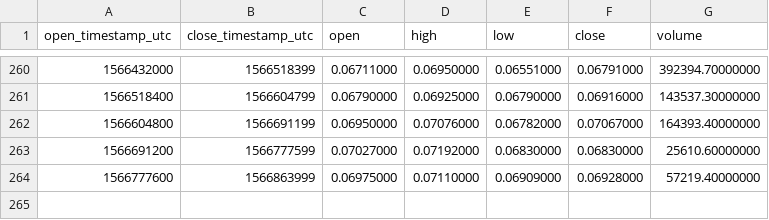
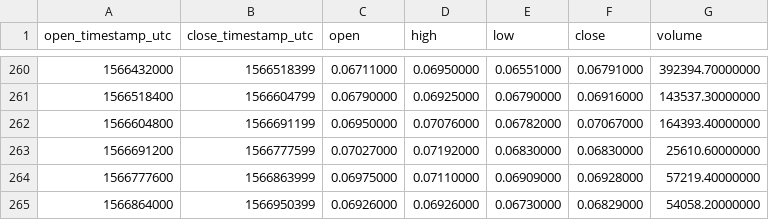
Before and after one commit to cryptobigbro/binance-XLMTUSD, a CSV file: binance-XLMTUSD-1d.csv, drawn as a sheet; only a part is shown, gaps mark what is left out.

```diff
--- a/binance-XLMTUSD-1d.csv
+++ b/binance-XLMTUSD-1d.csv
@@ -264 +264,2 @@ open_timestamp_utc,close_timestamp_utc,open,high,low,close,volume
 1566777600,1566863999,0.06975000,0.07110000,0.06909000,0.06928000,57219.40000000
+1566864000,1566950399,0.06926000,0.06926000,0.06730000,0.06829000,54058.20000000
```
Also changed, not shown: binance-XLMTUSD-1h.csv.
